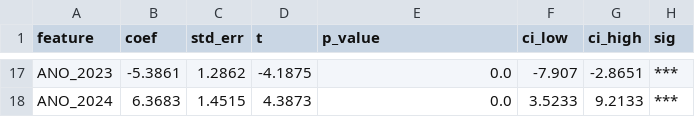
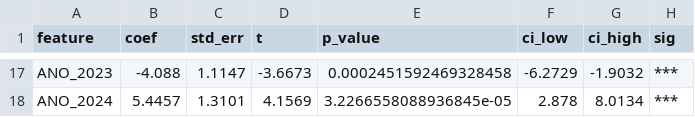
Before and after one commit to dev-joaocarvalho/TCC-mortes-evitaveis, a CSV file: models/coeficientes_ols.csv, drawn as a sheet; only a part is shown, gaps mark what is left out; the diff covers the shown part only; the diff names each change by its address in the sheet, - before the commit and + after, or states it on an @@ line.

```diff
--- a/models/coeficientes_ols.csv
+++ b/models/coeficientes_ols.csv
-B17 (coef): -5.3861
+B17 (coef): -4.088
-C17 (std_err): 1.2862
+C17 (std_err): 1.1147
-D17 (t): -4.1875
+D17 (t): -3.6673
-E17 (p_value): 0.0
+E17 (p_value): 0.0002451592469328458
-F17 (ci_low): -7.907
+F17 (ci_low): -6.2729
-G17 (ci_high): -2.8651
+G17 (ci_high): -1.9032
-B18 (coef): 6.3683
+B18 (coef): 5.4457
-C18 (std_err): 1.4515
+C18 (std_err): 1.3101
-D18 (t): 4.3873
+D18 (t): 4.1569
-E18 (p_value): 0.0
+E18 (p_value): 3.2266558088936845e-05
-F18 (ci_low): 3.5233
+F18 (ci_low): 2.878
-G18 (ci_high): 9.2133
+G18 (ci_high): 8.0134
```
Also changed, not shown: 92 edited cells elsewhere in this file, models/importancia_features.csv, models/lift_causas_cluster.csv, 21 other files.
